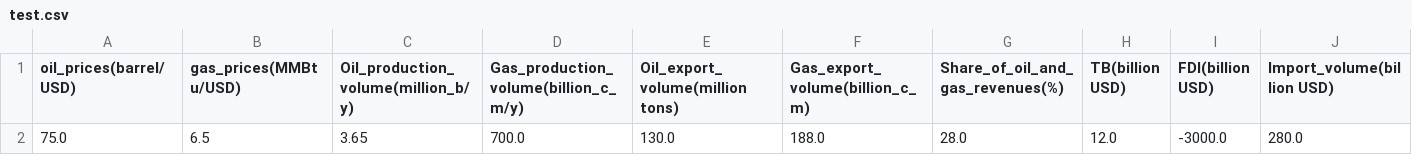
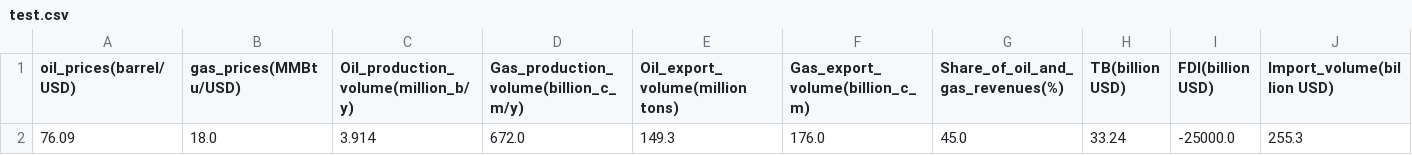
Before and after one commit to AsDo001/Forecasting-of-revenues-to-the-budget-of-the-Russian-Federation, a CSV file: data/test.csv, drawn as a sheet; only a part is shown; removed rows and columns are numbered as before the commit, all else as after; rows hold the shown columns only; the diff names each change by its address in the sheet, - before the commit and + after, or states it on an @@ line.

```diff
--- a/data/test.csv
+++ b/data/test.csv
-row 2: 75.0 | 6.5 | 3.65 | 700.0 | 130.0 | 188.0 | 28.0 | 12.0 | -3000.0 | 280.0
+row 2: 76.09 | 18.0 | 3.914 | 672.0 | 149.3 | 176.0 | 45.0 | 33.24 | -25000.0 | 255.3
```
Also changed, not shown: 2 other files.
